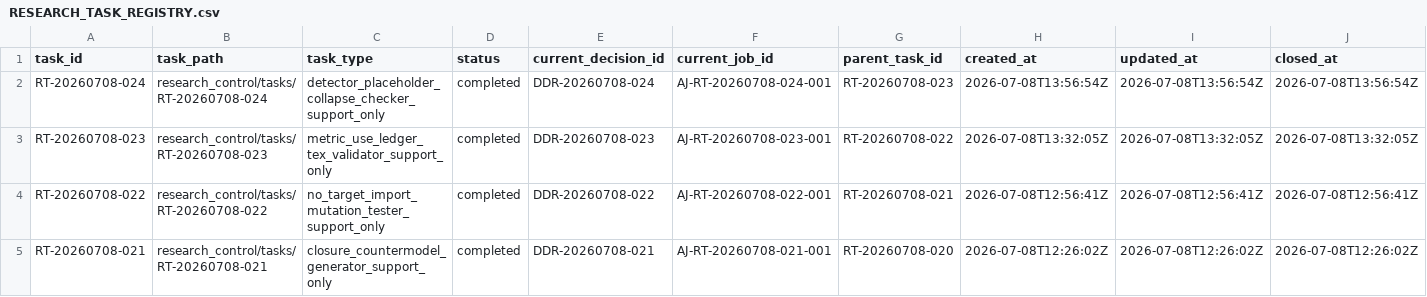
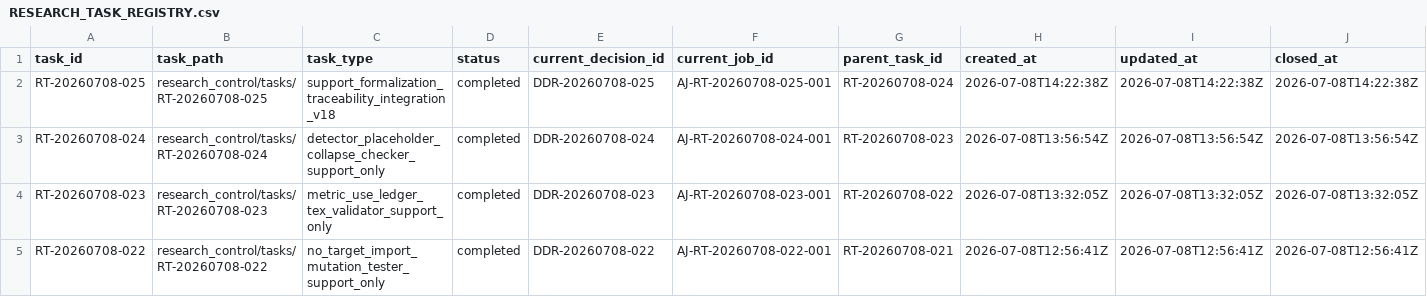
Before and after one commit to AngryOwlAI/The-AEther-Flow, a CSV file: registries/RESEARCH_TASK_REGISTRY.csv, drawn as a sheet; only a part is shown; the shorter side is filled out with more unchanged rows; rows hold the shown columns only; the diff names each change by its address in the sheet, - before the commit and + after, or states it on an @@ line.

```diff
--- a/registries/RESEARCH_TASK_REGISTRY.csv
+++ b/registries/RESEARCH_TASK_REGISTRY.csv
+row 2: RT-20260708-025 | research_control/tasks/RT-20260708-025 | support_formalization_traceability_integration_v18 | completed | DDR-20260708-025 | AJ-RT-20260708-025-001 | RT-20260708-024 | 2026-07-08T14:22:38Z | 2026-07-08T14:22:38Z | 2026-07-08T14:22:38Z
```
Also changed, not shown: registries/CONTENT_SEMANTIC_REGISTRY.csv, registries/MARKDOWN_SOURCE_REGISTRY.csv, 55 other files.
